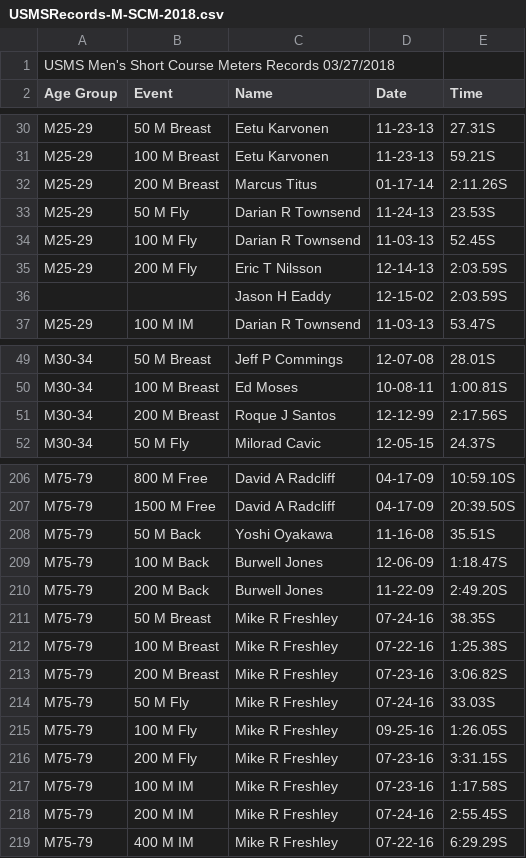
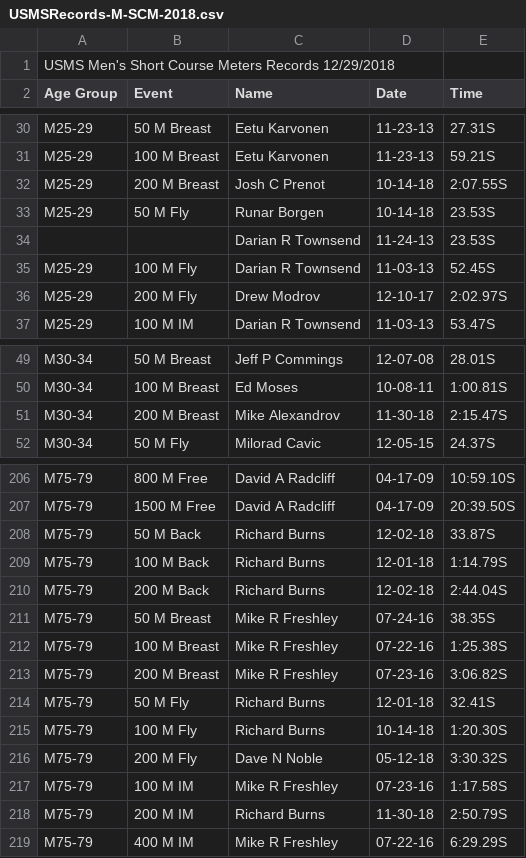
Before and after one commit to bobup/PMSTopTen, a CSV file: SeasonData/Season-2018/SourceData-2018/USMSRecords-M-SCM-2018.csv, drawn as a sheet; only a part is shown, gaps mark what is left out; the diff covers the shown part only.

```diff
--- a/SeasonData/Season-2018/SourceData-2018/USMSRecords-M-SCM-2018.csv
+++ b/SeasonData/Season-2018/SourceData-2018/USMSRecords-M-SCM-2018.csv
@@ -1,2 +1,2 @@
-USMS Men's Short Course Meters Records 03/27/2018
+USMS Men's Short Course Meters Records 12/29/2018
 Age Group,Event,Name,Date,Time
@@ -31,7 +31,7 @@ M25-29,50 M Breast,Eetu Karvonen,11-23-13,27.31S
 M25-29,100 M Breast,Eetu Karvonen,11-23-13,59.21S
-M25-29,200 M Breast,Marcus Titus,01-17-14,2:11.26S
-M25-29,50 M Fly,Darian R Townsend,11-24-13,23.53S
+M25-29,200 M Breast,Josh C Prenot,10-14-18,2:07.55S
+M25-29,50 M Fly,Runar Borgen,10-14-18,23.53S
+,,Darian R Townsend,11-24-13,23.53S
 M25-29,100 M Fly,Darian R Townsend,11-03-13,52.45S
-M25-29,200 M Fly,Eric T Nilsson,12-14-13,2:03.59S
-,,Jason H Eaddy,12-15-02,2:03.59S
+M25-29,200 M Fly,Drew Modrov,12-10-17,2:02.97S
 M25-29,100 M IM,Darian R Townsend,11-03-13,53.47S
@@ -50,3 +50,3 @@ M30-34,50 M Breast,Jeff P Commings,12-07-08,28.01S
 M30-34,100 M Breast,Ed Moses,10-08-11,1:00.81S
-M30-34,200 M Breast,Roque J Santos,12-12-99,2:17.56S
+M30-34,200 M Breast,Mike Alexandrov,11-30-18,2:15.47S
 M30-34,50 M Fly,Milorad Cavic,12-05-15,24.37S
@@ -207,5 +207,5 @@ M75-79,800 M Free,David A Radcliff,04-17-09,10:59.10S
 M75-79,1500 M Free,David A Radcliff,04-17-09,20:39.50S
-M75-79,50 M Back,Yoshi Oyakawa,11-16-08,35.51S
-M75-79,100 M Back,Burwell Jones,12-06-09,1:18.47S
-M75-79,200 M Back,Burwell Jones,11-22-09,2:49.20S
+M75-79,50 M Back,Richard Burns,12-02-18,33.87S
+M75-79,100 M Back,Richard Burns,12-01-18,1:14.79S
+M75-79,200 M Back,Richard Burns,12-02-18,2:44.04S
 M75-79,50 M Breast,Mike R Freshley,07-24-16,38.35S
@@ -213,7 +213,7 @@ M75-79,100 M Breast,Mike R Freshley,07-22-16,1:25.38S
 M75-79,200 M Breast,Mike R Freshley,07-23-16,3:06.82S
-M75-79,50 M Fly,Mike R Freshley,07-24-16,33.03S
-M75-79,100 M Fly,Mike R Freshley,09-25-16,1:26.05S
-M75-79,200 M Fly,Mike R Freshley,07-23-16,3:31.15S
+M75-79,50 M Fly,Richard Burns,12-01-18,32.41S
+M75-79,100 M Fly,Richard Burns,10-14-18,1:20.30S
+M75-79,200 M Fly,Dave N Noble,05-12-18,3:30.32S
 M75-79,100 M IM,Mike R Freshley,07-23-16,1:17.58S
-M75-79,200 M IM,Mike R Freshley,07-24-16,2:55.45S
+M75-79,200 M IM,Richard Burns,11-30-18,2:50.79S
 M75-79,400 M IM,Mike R Freshley,07-22-16,6:29.29S
```
Also changed, not shown: 2 added rows and 50 edited cells elsewhere in this file, SeasonData/Season-2018/SourceData-2018/PACRecordsSCM-2018.csv, SeasonData/Season-2018/SourceData-2018/USMSRecords-M-LCM-2018.csv, 17 other files.
